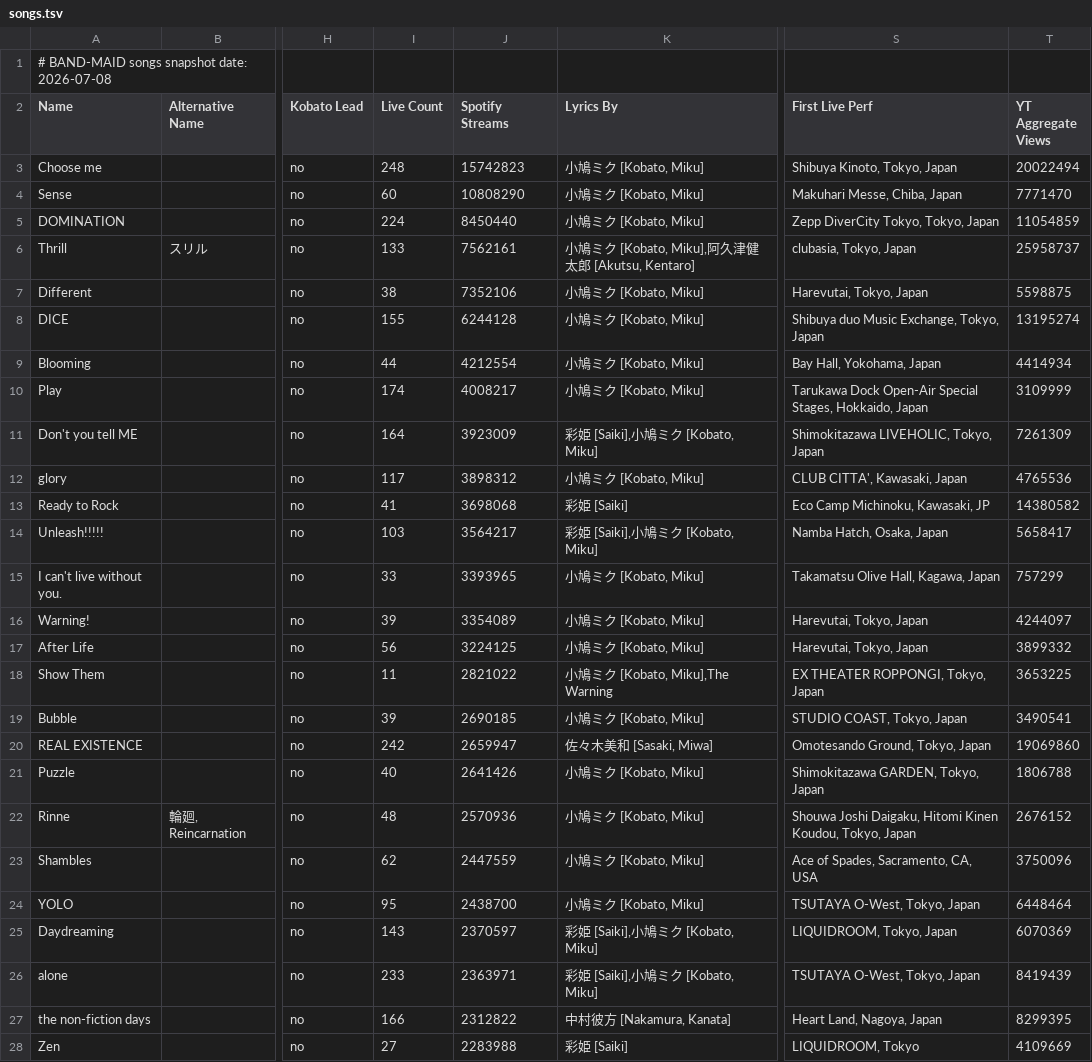
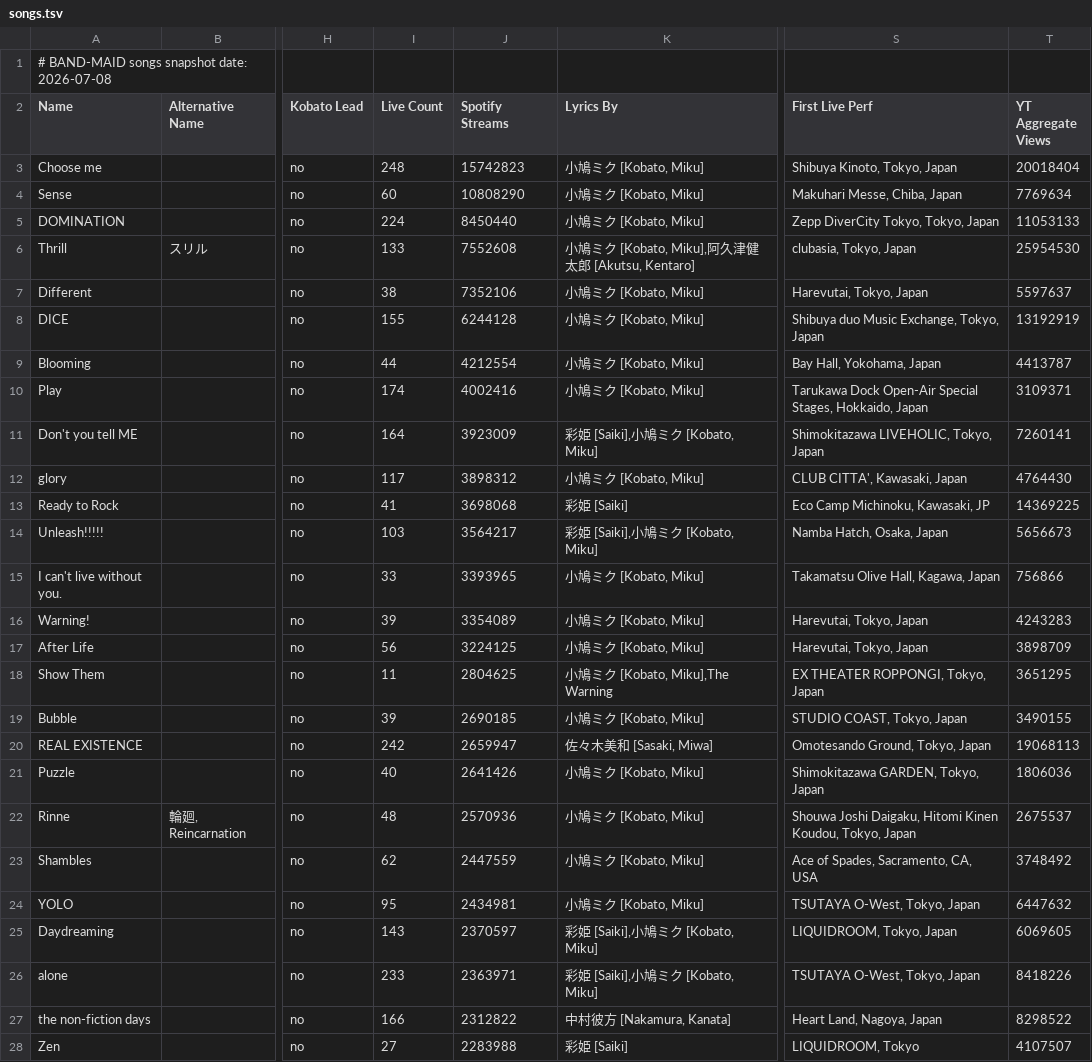
Before and after one commit to DriveTimeBM/BAND-MAID_gpt, a TSV file: songs/songs.tsv, drawn as a sheet; only a part is shown, gaps mark what is left out; the diff covers the shown part only; the diff names each change by its address in the sheet, - before the commit and + after, or states it on an @@ line.

```diff
--- a/songs/songs.tsv
+++ b/songs/songs.tsv
-T3 (YT Aggregate Views): 20022494
+T3 (YT Aggregate Views): 20018404
-T4 (YT Aggregate Views): 7771470
+T4 (YT Aggregate Views): 7769634
-T5 (YT Aggregate Views): 11054859
+T5 (YT Aggregate Views): 11053133
-J6 (Spotify Streams): 7562161
+J6 (Spotify Streams): 7552608
-T6 (YT Aggregate Views): 25958737
+T6 (YT Aggregate Views): 25954530
-T7 (YT Aggregate Views): 5598875
+T7 (YT Aggregate Views): 5597637
-T8 (YT Aggregate Views): 13195274
+T8 (YT Aggregate Views): 13192919
-T9 (YT Aggregate Views): 4414934
+T9 (YT Aggregate Views): 4413787
-J10 (Spotify Streams): 4008217
+J10 (Spotify Streams): 4002416
-T10 (YT Aggregate Views): 3109999
+T10 (YT Aggregate Views): 3109371
-T11 (YT Aggregate Views): 7261309
+T11 (YT Aggregate Views): 7260141
-T12 (YT Aggregate Views): 4765536
+T12 (YT Aggregate Views): 4764430
-T13 (YT Aggregate Views): 14380582
+T13 (YT Aggregate Views): 14369225
-T14 (YT Aggregate Views): 5658417
+T14 (YT Aggregate Views): 5656673
-T15 (YT Aggregate Views): 757299
+T15 (YT Aggregate Views): 756866
-T16 (YT Aggregate Views): 4244097
+T16 (YT Aggregate Views): 4243283
-T17 (YT Aggregate Views): 3899332
+T17 (YT Aggregate Views): 3898709
-J18 (Spotify Streams): 2821022
+J18 (Spotify Streams): 2804625
-T18 (YT Aggregate Views): 3653225
+T18 (YT Aggregate Views): 3651295
-T19 (YT Aggregate Views): 3490541
+T19 (YT Aggregate Views): 3490155
-T20 (YT Aggregate Views): 19069860
+T20 (YT Aggregate Views): 19068113
-T21 (YT Aggregate Views): 1806788
+T21 (YT Aggregate Views): 1806036
-T22 (YT Aggregate Views): 2676152
+T22 (YT Aggregate Views): 2675537
-T23 (YT Aggregate Views): 3750096
+T23 (YT Aggregate Views): 3748492
-J24 (Spotify Streams): 2438700
+J24 (Spotify Streams): 2434981
-T24 (YT Aggregate Views): 6448464
+T24 (YT Aggregate Views): 6447632
-T25 (YT Aggregate Views): 6070369
+T25 (YT Aggregate Views): 6069605
-T26 (YT Aggregate Views): 8419439
+T26 (YT Aggregate Views): 8418226
-T27 (YT Aggregate Views): 8299395
+T27 (YT Aggregate Views): 8298522
-T28 (YT Aggregate Views): 4109669
+T28 (YT Aggregate Views): 4107507
```
Also changed, not shown: 2 added rows, 2 removed rows, 1 moved row and 111 edited cells elsewhere in this file, prime/prime.tsv, youtube/youtube.tsv, 19 other files.
